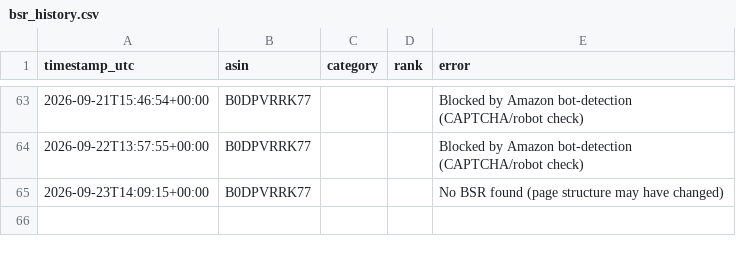
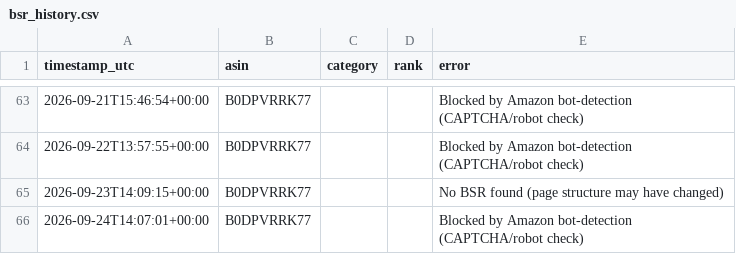
Before and after one commit to itsgingerryno/BSR_Tracker, a CSV file: bsr_history.csv, drawn as a sheet; only a part is shown, gaps mark what is left out.

```diff
--- a/bsr_history.csv
+++ b/bsr_history.csv
@@ -65 +65,2 @@ timestamp_utc,asin,category,rank,error
 2026-09-23T14:09:15+00:00,B0DPVRRK77,,,No BSR found (page structure may have changed)
+2026-09-24T14:07:01+00:00,B0DPVRRK77,,,Blocked by Amazon bot-detection (CAPTCHA/robot check)
```
